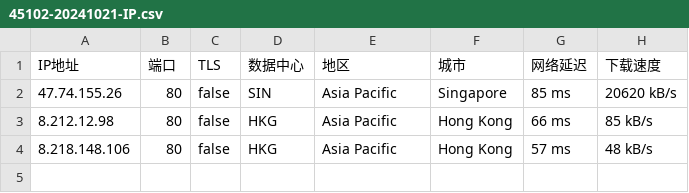
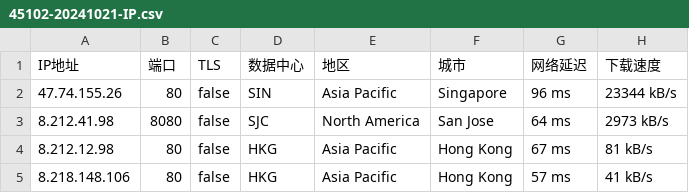
Before and after one commit to CEG1225/test, a CSV file: 45102-20241021-IP.csv, drawn as a sheet.

Commit message:
更新 45102-20241021-IP.csv

```diff
--- a/45102-20241021-IP.csv
+++ b/45102-20241021-IP.csv
@@ -1,4 +1,5 @@
 IP地址,端口,TLS,数据中心,地区,城市,网络延迟,下载速度
-47.74.155.26,80,false,SIN,Asia Pacific,Singapore,85 ms,20620 kB/s
-8.212.12.98,80,false,HKG,Asia Pacific,Hong Kong,66 ms,85 kB/s
-8.218.148.106,80,false,HKG,Asia Pacific,Hong Kong,57 ms,48 kB/s
+47.74.155.26,80,false,SIN,Asia Pacific,Singapore,96 ms,23344 kB/s
+8.212.41.98,8080,false,SJC,North America,San Jose,64 ms,2973 kB/s
+8.212.12.98,80,false,HKG,Asia Pacific,Hong Kong,67 ms,81 kB/s
+8.218.148.106,80,false,HKG,Asia Pacific,Hong Kong,57 ms,41 kB/s
```
